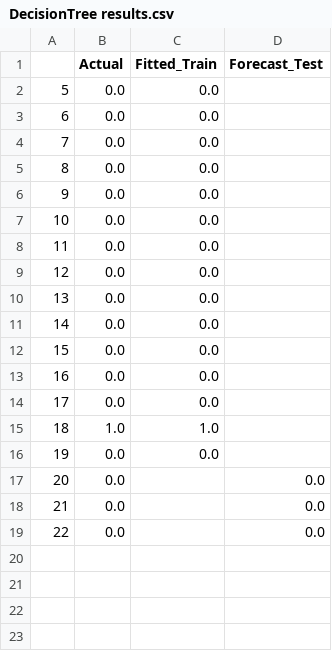
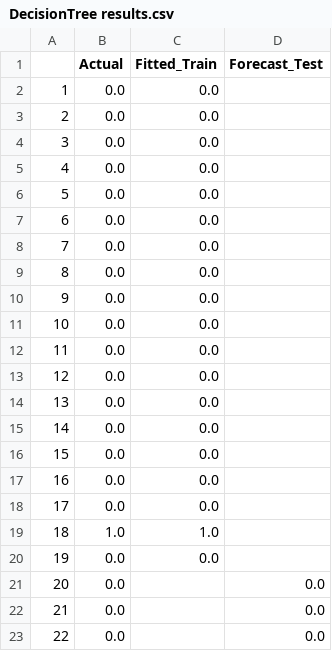
Before and after one commit to Leonard2310/TrendAnalysisAgriTech, a CSV file: code/WebApp/csv graphs/Imola 2/DecisionTree results.csv, drawn as a sheet; the diff names each change by its address in the sheet, - before the commit and + after, or states it on an @@ line.

Commit message:
Update DecisionTree results.csv

```diff
--- a/code/WebApp/csv graphs/Imola 2/DecisionTree results.csv
+++ b/code/WebApp/csv graphs/Imola 2/DecisionTree results.csv
+row 2: 1 | 0.0 | 0.0
+row 3: 2 | 0.0 | 0.0
+row 4: 3 | 0.0 | 0.0
+row 5: 4 | 0.0 | 0.0
```
